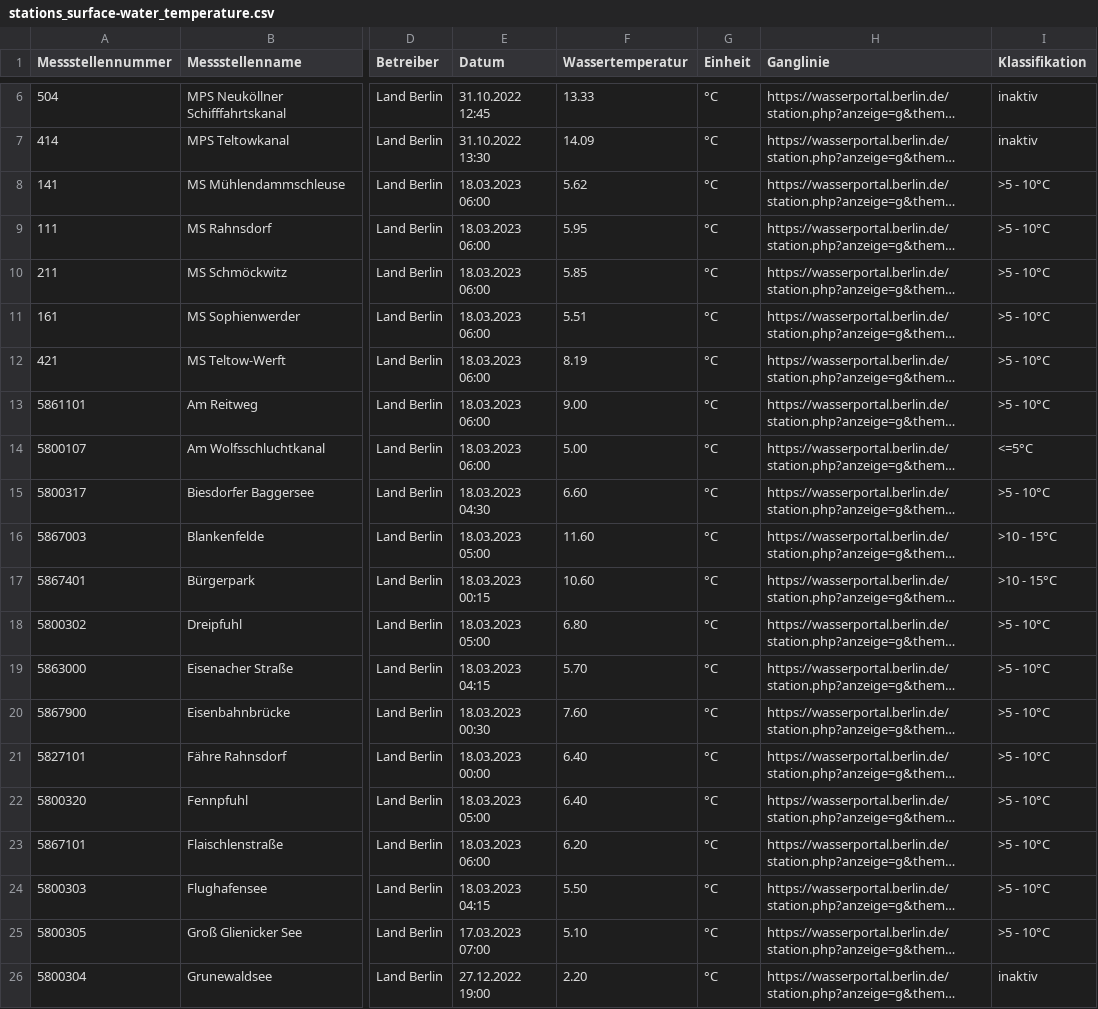
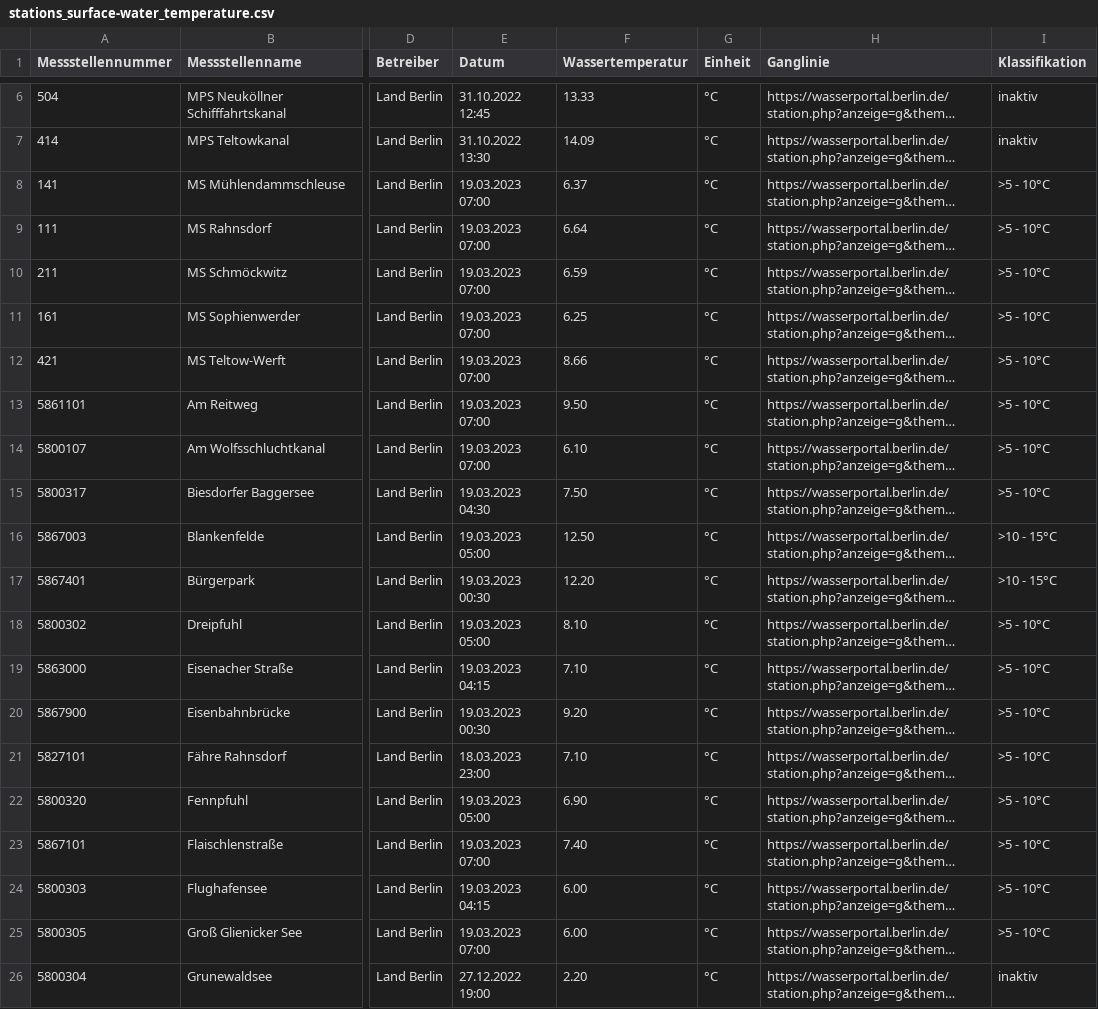
Before and after one commit to KWB-R/wasserportal, a CSV file: stations_surface-water_temperature.csv, drawn as a sheet; only a part is shown, gaps mark what is left out; long unchanged cells end in …; the diff covers the shown part only; the diff names each change by its address in the sheet, - before the commit and + after, or states it on an @@ line.

```diff
--- a/stations_surface-water_temperature.csv
+++ b/stations_surface-water_temperature.csv
-E8:E14 (Datum): 18.03.2023 06:00
+E8:E14 (Datum): 19.03.2023 07:00
-F8 (Wassertemperatur): 5.62
+F8 (Wassertemperatur): 6.37
-F9 (Wassertemperatur): 5.95
+F9 (Wassertemperatur): 6.64
-F10 (Wassertemperatur): 5.85
+F10 (Wassertemperatur): 6.59
-F11 (Wassertemperatur): 5.51
+F11 (Wassertemperatur): 6.25
-F12 (Wassertemperatur): 8.19
+F12 (Wassertemperatur): 8.66
-F13 (Wassertemperatur): 9.00
+F13 (Wassertemperatur): 9.50
-F14 (Wassertemperatur): 5.00
+F14 (Wassertemperatur): 6.10
-I14 (Klassifikation): <=5°C
+I14 (Klassifikation): >5 - 10°C
-E15 (Datum): 18.03.2023 04:30
+E15 (Datum): 19.03.2023 04:30
-F15 (Wassertemperatur): 6.60
+F15 (Wassertemperatur): 7.50
-E16 (Datum): 18.03.2023 05:00
+E16 (Datum): 19.03.2023 05:00
-F16 (Wassertemperatur): 11.60
+F16 (Wassertemperatur): 12.50
-E17 (Datum): 18.03.2023 00:15
+E17 (Datum): 19.03.2023 00:30
-F17 (Wassertemperatur): 10.60
+F17 (Wassertemperatur): 12.20
-E18 (Datum): 18.03.2023 05:00
+E18 (Datum): 19.03.2023 05:00
-F18 (Wassertemperatur): 6.80
+F18 (Wassertemperatur): 8.10
-E19 (Datum): 18.03.2023 04:15
+E19 (Datum): 19.03.2023 04:15
-F19 (Wassertemperatur): 5.70
+F19 (Wassertemperatur): 7.10
-E20 (Datum): 18.03.2023 00:30
+E20 (Datum): 19.03.2023 00:30
-F20 (Wassertemperatur): 7.60
+F20 (Wassertemperatur): 9.20
-E21 (Datum): 18.03.2023 00:00
+E21 (Datum): 18.03.2023 23:00
-F21 (Wassertemperatur): 6.40
+F21 (Wassertemperatur): 7.10
-E22 (Datum): 18.03.2023 05:00
+E22 (Datum): 19.03.2023 05:00
-F22 (Wassertemperatur): 6.40
+F22 (Wassertemperatur): 6.90
-E23 (Datum): 18.03.2023 06:00
+E23 (Datum): 19.03.2023 07:00
-F23 (Wassertemperatur): 6.20
+F23 (Wassertemperatur): 7.40
-E24 (Datum): 18.03.2023 04:15
+E24 (Datum): 19.03.2023 04:15
-F24 (Wassertemperatur): 5.50
+F24 (Wassertemperatur): 6.00
-E25 (Datum): 17.03.2023 07:00
+E25 (Datum): 19.03.2023 07:00
-F25 (Wassertemperatur): 5.10
+F25 (Wassertemperatur): 6.00
```
Also changed, not shown: 70 edited cells elsewhere in this file, stations_groundwater_level.csv, stations_surface-water_conductivity.csv, 22 other files.
